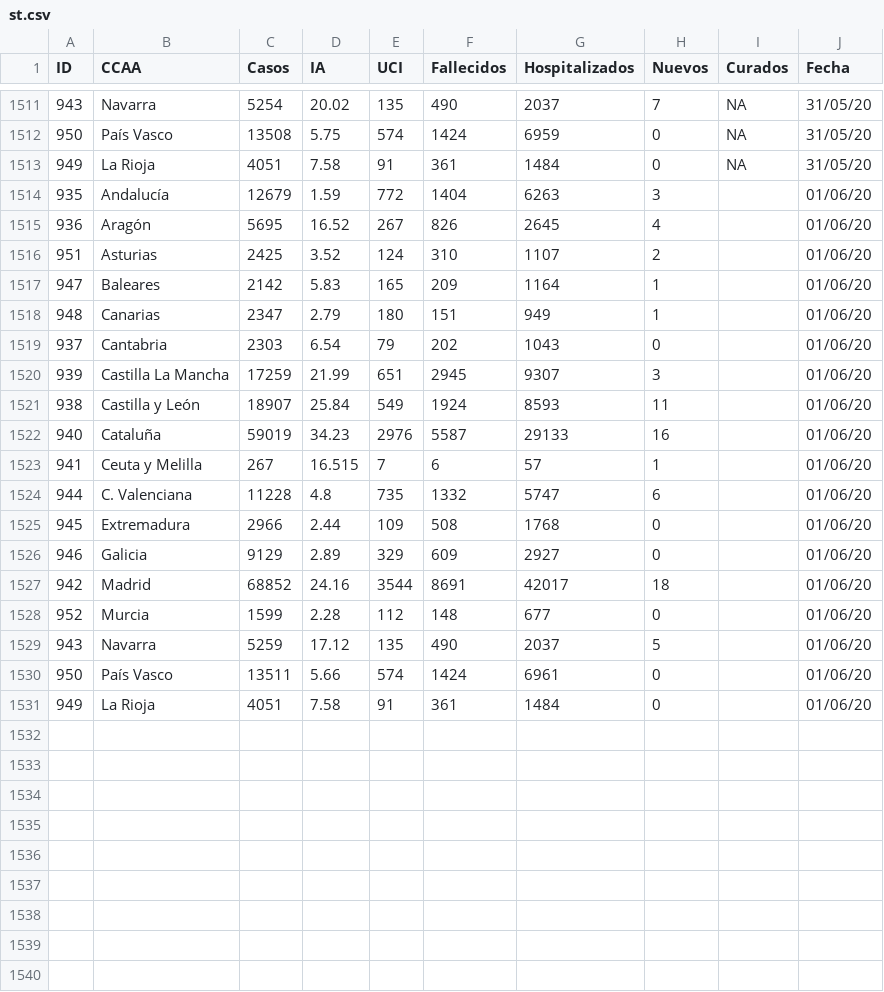
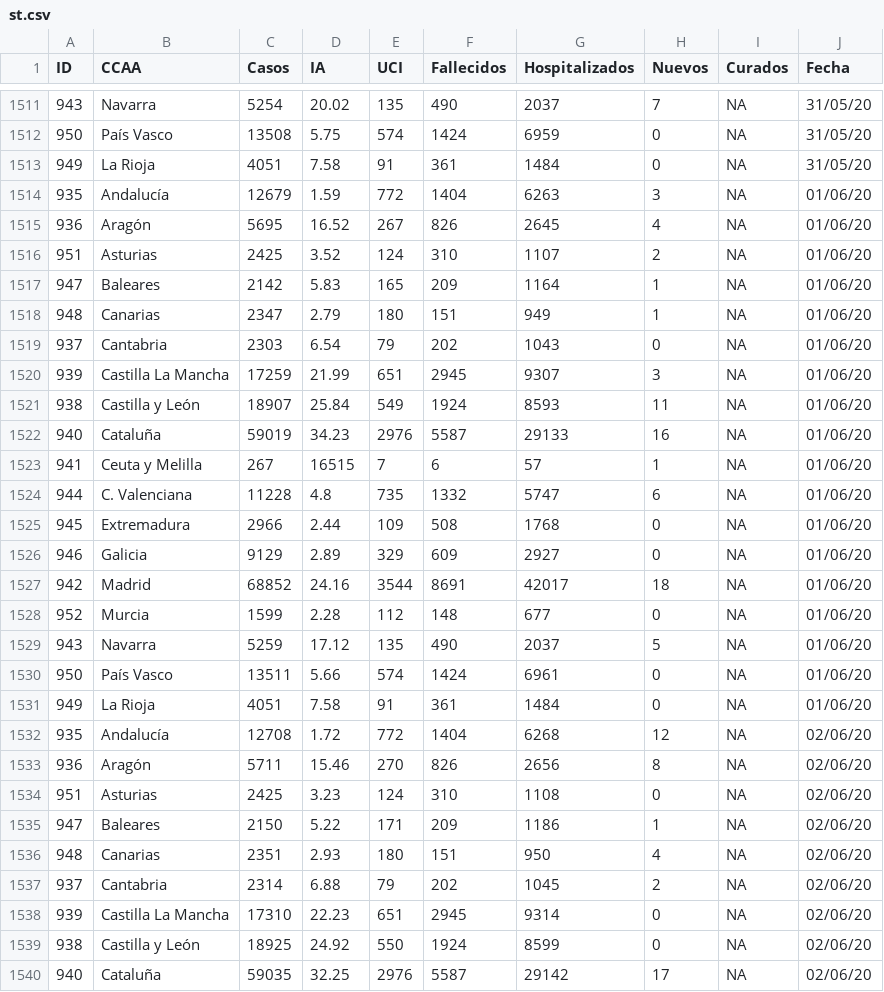
Before and after one commit to Eclectikus/COVID-19, a CSV file: data/st.csv, drawn as a sheet; only a part is shown, gaps mark what is left out; the diff covers the shown part only.

Commit message:
Update st.csv

```diff
--- a/data/st.csv
+++ b/data/st.csv
@@ -1513,19 +1513,28 @@ ID,CCAA,Casos,IA,UCI,Fallecidos,Hospitalizados,Nuevos,Curados,Fecha
 949,La Rioja,4051,7.58,91,361,1484,0,NA,31/05/20
-935,Andalucía,12679,1.59,772,1404,6263,3,,01/06/20
-936,Aragón,5695,16.52,267,826,2645,4,,01/06/20
-951,Asturias,2425,3.52,124,310,1107,2,,01/06/20
-947,Baleares,2142,5.83,165,209,1164,1,,01/06/20
-948,Canarias,2347,2.79,180,151,949,1,,01/06/20
-937,Cantabria,2303,6.54,79,202,1043,0,,01/06/20
-939,Castilla La Mancha,17259,21.99,651,2945,9307,3,,01/06/20
-938,Castilla y León,18907,25.84,549,1924,8593,11,,01/06/20
-940,Cataluña,59019,34.23,2976,5587,29133,16,,01/06/20
-941,Ceuta y Melilla,267,16.515,7,6,57,1,,01/06/20
-944,C. Valenciana,11228,4.8,735,1332,5747,6,,01/06/20
-945,Extremadura,2966,2.44,109,508,1768,0,,01/06/20
-946,Galicia,9129,2.89,329,609,2927,0,,01/06/20
-942,Madrid,68852,24.16,3544,8691,42017,18,,01/06/20
-952,Murcia,1599,2.28,112,148,677,0,,01/06/20
-943,Navarra,5259,17.12,135,490,2037,5,,01/06/20
-950,País Vasco,13511,5.66,574,1424,6961,0,,01/06/20
-949,La Rioja,4051,7.58,91,361,1484,0,,01/06/20
+935,Andalucía,12679,1.59,772,1404,6263,3,NA,01/06/20
+936,Aragón,5695,16.52,267,826,2645,4,NA,01/06/20
+951,Asturias,2425,3.52,124,310,1107,2,NA,01/06/20
+947,Baleares,2142,5.83,165,209,1164,1,NA,01/06/20
+948,Canarias,2347,2.79,180,151,949,1,NA,01/06/20
+937,Cantabria,2303,6.54,79,202,1043,0,NA,01/06/20
+939,Castilla La Mancha,17259,21.99,651,2945,9307,3,NA,01/06/20
+938,Castilla y León,18907,25.84,549,1924,8593,11,NA,01/06/20
+940,Cataluña,59019,34.23,2976,5587,29133,16,NA,01/06/20
+941,Ceuta y Melilla,267,16515,7,6,57,1,NA,01/06/20
+944,C. Valenciana,11228,4.8,735,1332,5747,6,NA,01/06/20
+945,Extremadura,2966,2.44,109,508,1768,0,NA,01/06/20
+946,Galicia,9129,2.89,329,609,2927,0,NA,01/06/20
+942,Madrid,68852,24.16,3544,8691,42017,18,NA,01/06/20
+952,Murcia,1599,2.28,112,148,677,0,NA,01/06/20
+943,Navarra,5259,17.12,135,490,2037,5,NA,01/06/20
+950,País Vasco,13511,5.66,574,1424,6961,0,NA,01/06/20
+949,La Rioja,4051,7.58,91,361,1484,0,NA,01/06/20
+935,Andalucía,12708,1.72,772,1404,6268,12,NA,02/06/20
+936,Aragón,5711,15.46,270,826,2656,8,NA,02/06/20
+951,Asturias,2425,3.23,124,310,1108,0,NA,02/06/20
+947,Baleares,2150,5.22,171,209,1186,1,NA,02/06/20
+948,Canarias,2351,2.93,180,151,950,4,NA,02/06/20
+937,Cantabria,2314,6.88,79,202,1045,2,NA,02/06/20
+939,Castilla La Mancha,17310,22.23,651,2945,9314,0,NA,02/06/20
+938,Castilla y León,18925,24.92,550,1924,8599,0,NA,02/06/20
+940,Cataluña,59035,32.25,2976,5587,29142,17,NA,02/06/20
```
Also changed, not shown: 9 added rows elsewhere in this file.
